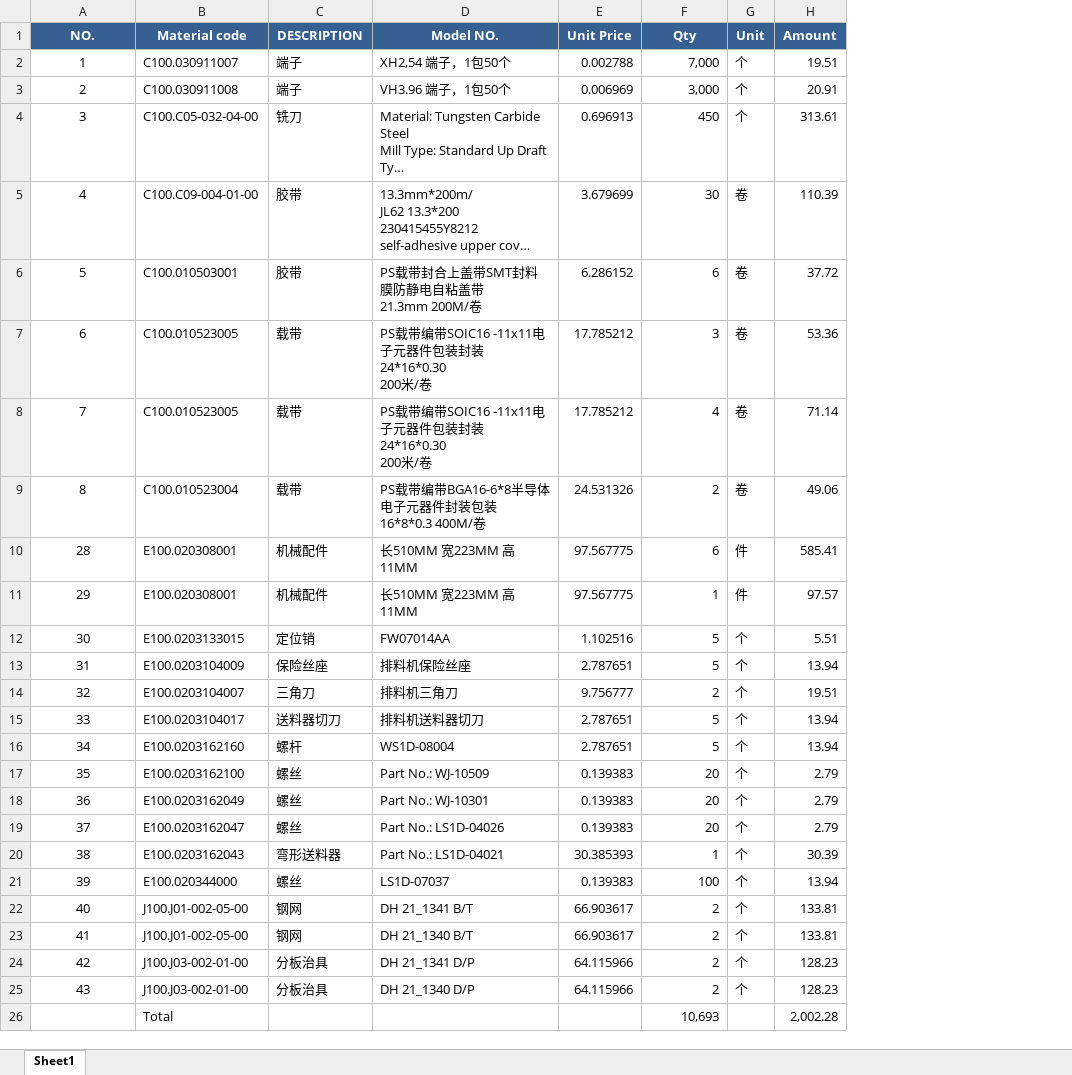
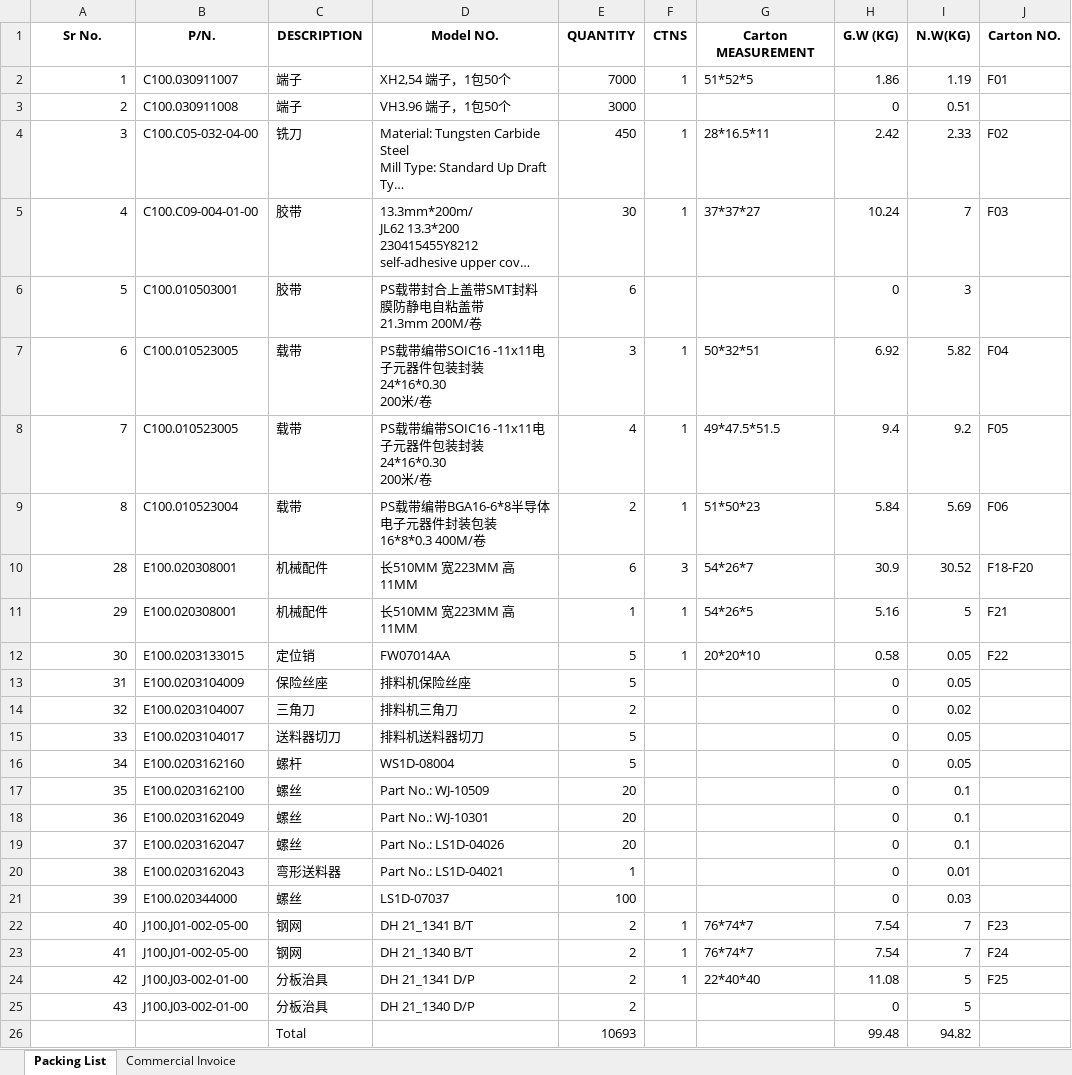
Before and after one commit to anlaganlag/export_reimport, an Excel workbook: outputs/reimport_invoice_factory_Silvassa.xlsx, sheet Packing List, drawn as a sheet; long unchanged cells end in …; values as stored, in another font and other column widths than the file's, no borders; removed rows and columns are numbered as before the commit, all else as after; the diff names each change by its address in the sheet, - before the commit and + after, or states it on an @@ line.

```diff
--- a/outputs/reimport_invoice_factory_Silvassa.xlsx (sheet Packing List)
+++ b/outputs/reimport_invoice_factory_Silvassa.xlsx (sheet Packing List)
-sheet tab: Sheet1
+sheet tab: Packing List
+sheet tab: Commercial Invoice
-column E, rows 2-25: 0.002788 | 0.006969 | 0.696913 | 3.679699 | 6.286152 | 17.785212 | 17.785212 | 24.531326 | 97.567775 | 97.567775 | 1.102516 | 2.787651 | 9.756777 | 2.787651 | 2.787651 | 0.139383 | 0.139383 | 0.139383 | 30.385393 | 0.139383 | 66.903617 | 66.903617 | 64.115966 | 64.115966
-column G, rows 2-25: 个 | 个 | 个 | 卷 | 卷 | 卷 | 卷 | 卷 | 件 | 件 | 个 | 个 | 个 | 个 | 个 | 个 | 个 | 个 | 个 | 个 | 个 | 个 | 个 | 个
-column H, rows 2-25: 19.51 | 20.91 | 313.61 | 110.39 | 37.72 | 53.36 | 71.14 | 49.06 | 585.41 | 97.57 | 5.51 | 13.94 | 19.51 | 13.94 | 13.94 | 2.79 | 2.79 | 2.79 | 30.39 | 13.94 | 133.81 | 133.81 | 128.23 | 128.23
+column F, rows 2-24: 1 |  | 1 | 1 |  | 1 | 1 | 1 | 3 | 1 | 1 |  |  |  |  |  |  |  |  |  | 1 | 1 | 1
+column G, rows 2-24: 51*52*5 |  | 28*16.5*11 | 37*37*27 |  | 50*32*51 | 49*47.5*51.5 | 51*50*23 | 54*26*7 | 54*26*5 | 20*20*10 |  |  |  |  |  |  |  |  |  | 76*74*7 | 76*74*7 | 22*40*40
+column H, rows 2-25: 1.86 | 0 | 2.42 | 10.24 | 0 | 6.92 | 9.4 | 5.84 | 30.9 | 5.16 | 0.58 | 0 | 0 | 0 | 0 | 0 | 0 | 0 | 0 | 0 | 7.54 | 7.54 | 11.08 | 0
+column I, rows 2-25: 1.19 | 0.51 | 2.33 | 7 | 3 | 5.82 | 9.2 | 5.69 | 30.52 | 5 | 0.05 | 0.05 | 0.02 | 0.05 | 0.05 | 0.1 | 0.1 | 0.1 | 0.01 | 0.03 | 7 | 7 | 5 | 5
+column J, rows 2-24: F01 |  | F02 | F03 |  | F04 | F05 | F06 | F18-F20 | F21 | F22 |  |  |  |  |  |  |  |  |  | F23 | F24 | F25
-row 1: NO. | Material code | DESCRIPTION | Model NO. | Unit Price | Qty | Unit | Amount
+row 1: Sr No. | P/N. | DESCRIPTION | Model NO. | QUANTITY | CTNS | Carton MEASUREMENT | G.W (KG) | N.W(KG) | Carton NO.
-A2:A25 alignment: center
+A2:A25 alignment: right
-E2: 7,000
+E2: 7000
-E3: 3,000
+E3: 3000
-row 26:  | Total |  |  |  | 10,693 |  | 2,002.28
+row 26:  |  | Total |  | 10693 |  |  | 99.48 | 94.82
```
Also changed, not shown: outputs/cif_original_invoice.xlsx, outputs/export_invoice.xlsx, 7 other files.
